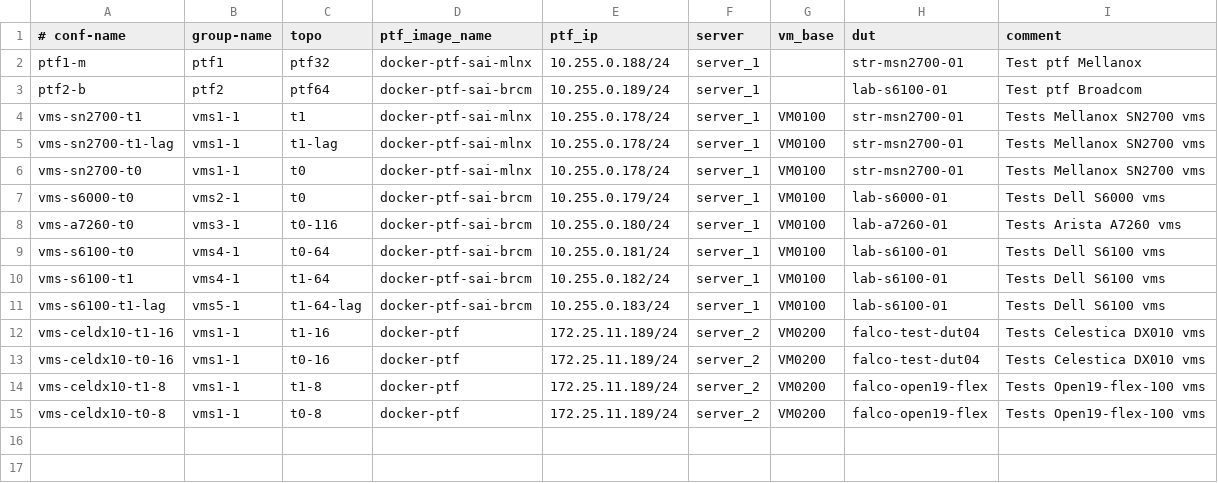
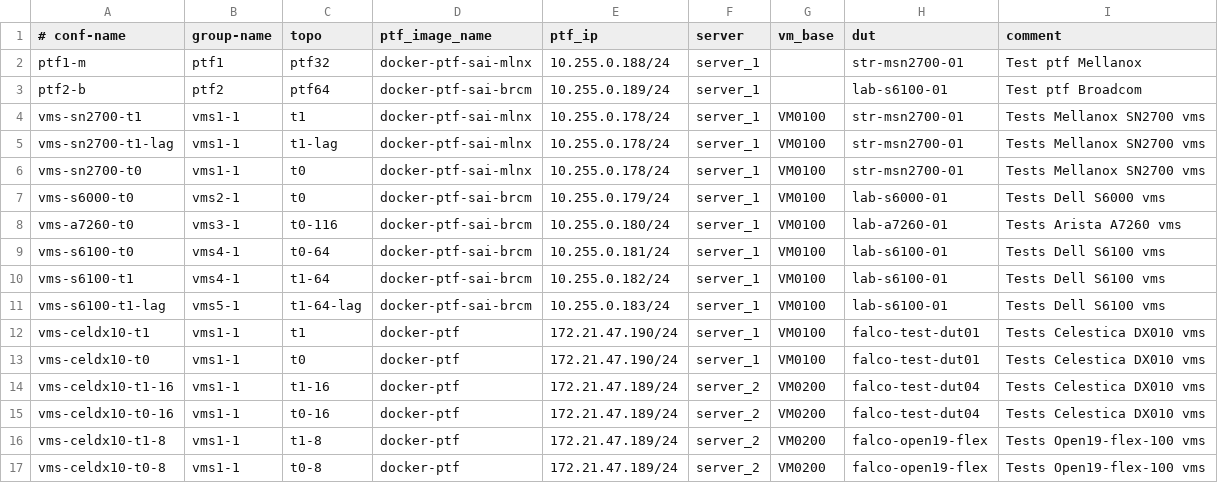
Before and after one commit to samaity/sonic-mgmt, a CSV file: ansible/testbed.csv, drawn as a sheet.

Commit message:
TestBed Setup IP fix due to LAB location change
Signed-off-by: Sangita Maity <sangitamaity0211@gmail.com>

    RB=1941840
    G=lnos-reviewers
    R=pchaudhary,pmao,samaity,zxu
    A=zxu

```diff
--- a/ansible/testbed.csv
+++ b/ansible/testbed.csv
@@ -11,5 +11,7 @@ vms-s6100-t1,vms4-1,t1-64,docker-ptf-sai-brcm,10.255.0.182/24,server_1,VM0100,la
 vms-s6100-t1-lag,vms5-1,t1-64-lag,docker-ptf-sai-brcm,10.255.0.183/24,server_1,VM0100,lab-s6100-01,Tests Dell S6100 vms
-vms-celdx10-t1-16,vms1-1,t1-16,docker-ptf,172.25.11.189/24,server_2,VM0200,falco-test-dut04,Tests Celestica DX010 vms
-vms-celdx10-t0-16,vms1-1,t0-16,docker-ptf,172.25.11.189/24,server_2,VM0200,falco-test-dut04,Tests Celestica DX010 vms
-vms-celdx10-t1-8,vms1-1,t1-8,docker-ptf,172.25.11.189/24,server_2,VM0200,falco-open19-flex,Tests Open19-flex-100 vms
-vms-celdx10-t0-8,vms1-1,t0-8,docker-ptf,172.25.11.189/24,server_2,VM0200,falco-open19-flex,Tests Open19-flex-100 vms
+vms-celdx10-t1,vms1-1,t1,docker-ptf,172.21.47.190/24,server_1,VM0100,falco-test-dut01,Tests Celestica DX010 vms
+vms-celdx10-t0,vms1-1,t0,docker-ptf,172.21.47.190/24,server_1,VM0100,falco-test-dut01,Tests Celestica DX010 vms
+vms-celdx10-t1-16,vms1-1,t1-16,docker-ptf,172.21.47.189/24,server_2,VM0200,falco-test-dut04,Tests Celestica DX010 vms
+vms-celdx10-t0-16,vms1-1,t0-16,docker-ptf,172.21.47.189/24,server_2,VM0200,falco-test-dut04,Tests Celestica DX010 vms
+vms-celdx10-t1-8,vms1-1,t1-8,docker-ptf,172.21.47.189/24,server_2,VM0200,falco-open19-flex,Tests Open19-flex-100 vms
+vms-celdx10-t0-8,vms1-1,t0-8,docker-ptf,172.21.47.189/24,server_2,VM0200,falco-open19-flex,Tests Open19-flex-100 vms
```
Also changed, not shown: ansible/linkedin/dut04_sonic_lab_devices.csv, ansible/linkedin/open19flex_sonic_lab_devices.csv, 9 other files.
